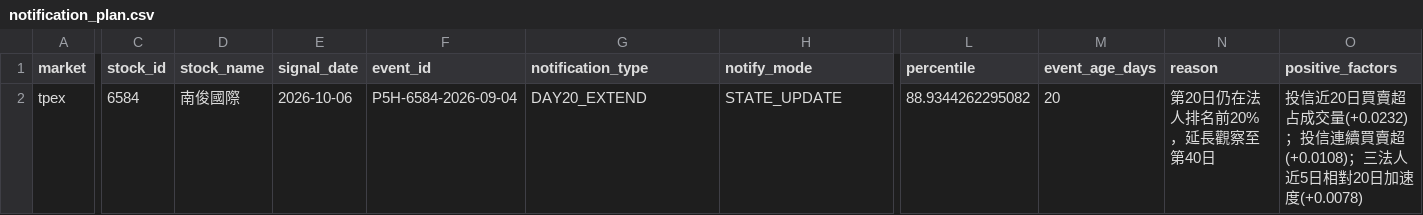
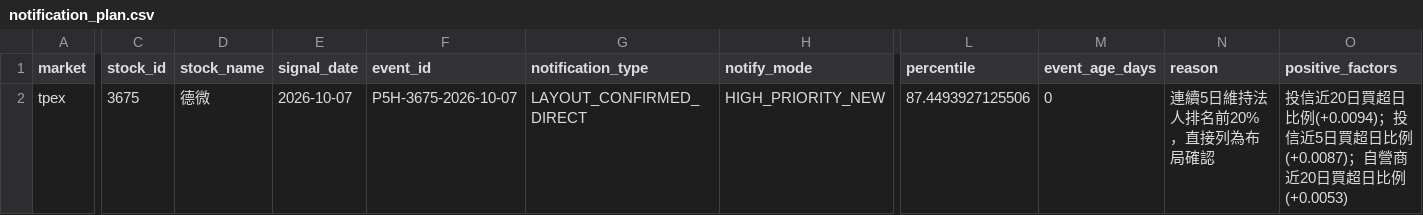
Before and after one commit to Locodoco2024/tw-stock-monitor, a CSV file: institutional/notification_plan.csv, drawn as a sheet; only a part is shown, gaps mark what is left out; the diff covers the shown part only; the diff names each change by its address in the sheet, - before the commit and + after, or states it on an @@ line.

```diff
--- a/institutional/notification_plan.csv
+++ b/institutional/notification_plan.csv
-C2 (stock_id): 6584
+C2 (stock_id): 3675
-D2 (stock_name): 南俊國際
+D2 (stock_name): 德微
-E2 (signal_date): 2026-10-06
+E2 (signal_date): 2026-10-07
-F2 (event_id): P5H-6584-2026-09-04
+F2 (event_id): P5H-3675-2026-10-07
-G2 (notification_type): DAY20_EXTEND
+G2 (notification_type): LAYOUT_CONFIRMED_DIRECT
-H2 (notify_mode): STATE_UPDATE
+H2 (notify_mode): HIGH_PRIORITY_NEW
-L2 (percentile): 88.9344262295082
+L2 (percentile): 87.4493927125506
-M2 (event_age_days): 20
+M2 (event_age_days): 0
-N2 (reason): 第20日仍在法人排名前20%，延長觀察至第40日
+N2 (reason): 連續5日維持法人排名前20%，直接列為布局確認
-O2 (positive_factors): …近20日買賣超占成交量(+0.0232)；投信連續買賣超(+0.0108)；三法人近5日相對20日加速度(+0.0078)
+O2 (positive_factors): …近20日買超日比例(+0.0094)；投信近5日買超日比例(+0.0087)；自營商近20日買超日比例(+0.0053)
```
Also changed, not shown: 9 edited cells elsewhere in this file, institutional/lifecycle_events.csv, institutional/lifecycle_notifications.csv, 4 other files.
